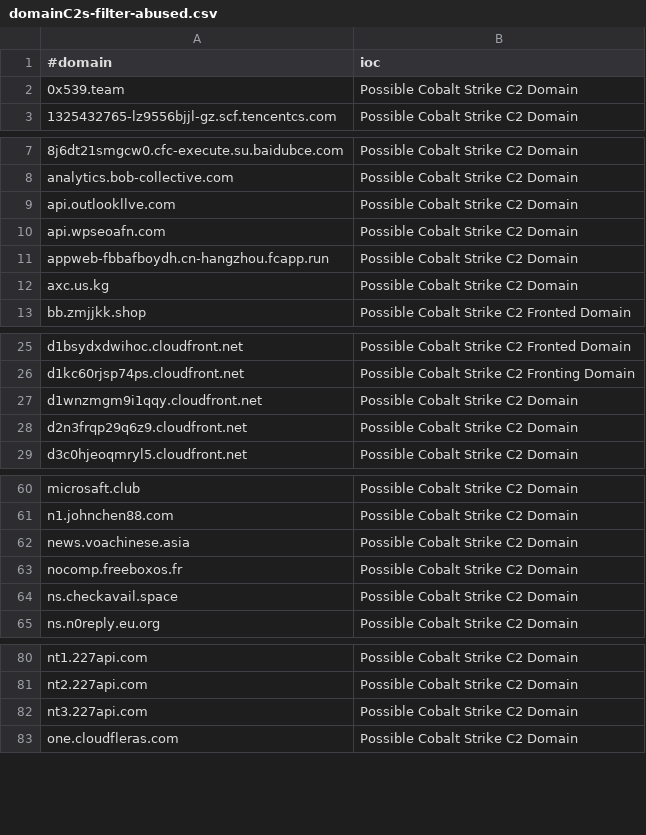
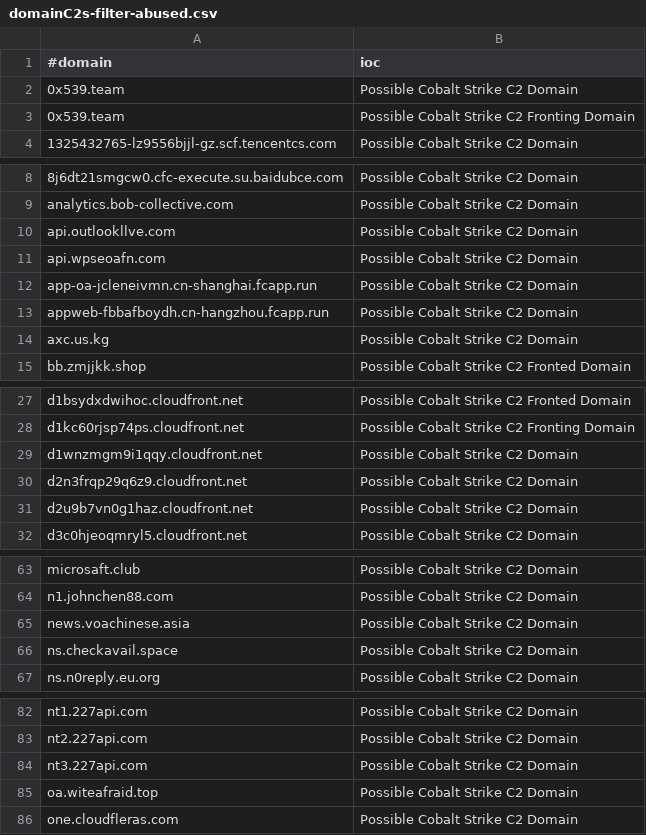
Before and after one commit to Xavier001/IOCs, a CSV file: domainC2s-filter-abused.csv, drawn as a sheet; only a part is shown, gaps mark what is left out; the diff covers the shown part only.

```diff
--- a/domainC2s-filter-abused.csv
+++ b/domainC2s-filter-abused.csv
@@ -2,2 +2,3 @@
 0x539.team,Possible Cobalt Strike C2 Domain
+0x539.team,Possible Cobalt Strike C2 Fronting Domain
 1325432765-lz9556bjjl-gz.scf.tencentcs.com,Possible Cobalt Strike C2 Domain
@@ -10,2 +11,3 @@ api.outlookllve.com,Possible Cobalt Strike C2 Domain
 api.wpseoafn.com,Possible Cobalt Strike C2 Domain
+app-oa-jcleneivmn.cn-shanghai.fcapp.run,Possible Cobalt Strike C2 Domain
 appweb-fbbafboydh.cn-hangzhou.fcapp.run,Possible Cobalt Strike C2 Domain
@@ -28,2 +30,3 @@ d1wnzmgm9i1qqy.cloudfront.net,Possible Cobalt Strike C2 Domain
 d2n3frqp29q6z9.cloudfront.net,Possible Cobalt Strike C2 Domain
+d2u9b7vn0g1haz.cloudfront.net,Possible Cobalt Strike C2 Domain
 d3c0hjeoqmryl5.cloudfront.net,Possible Cobalt Strike C2 Domain
@@ -62,3 +65,2 @@ n1.johnchen88.com,Possible Cobalt Strike C2 Domain
 news.voachinese.asia,Possible Cobalt Strike C2 Domain
-nocomp.freeboxos.fr,Possible Cobalt Strike C2 Domain
 ns.checkavail.space,Possible Cobalt Strike C2 Domain
@@ -82,2 +84,3 @@ nt2.227api.com,Possible Cobalt Strike C2 Domain
 nt3.227api.com,Possible Cobalt Strike C2 Domain
+oa.witeafraid.top,Possible Cobalt Strike C2 Domain
 one.cloudfleras.com,Possible Cobalt Strike C2 Domain
```
Also changed, not shown: 2 added rows and 1 removed row elsewhere in this file, IPC2s.csv, domainC2swithURL.csv, 4 other files.
